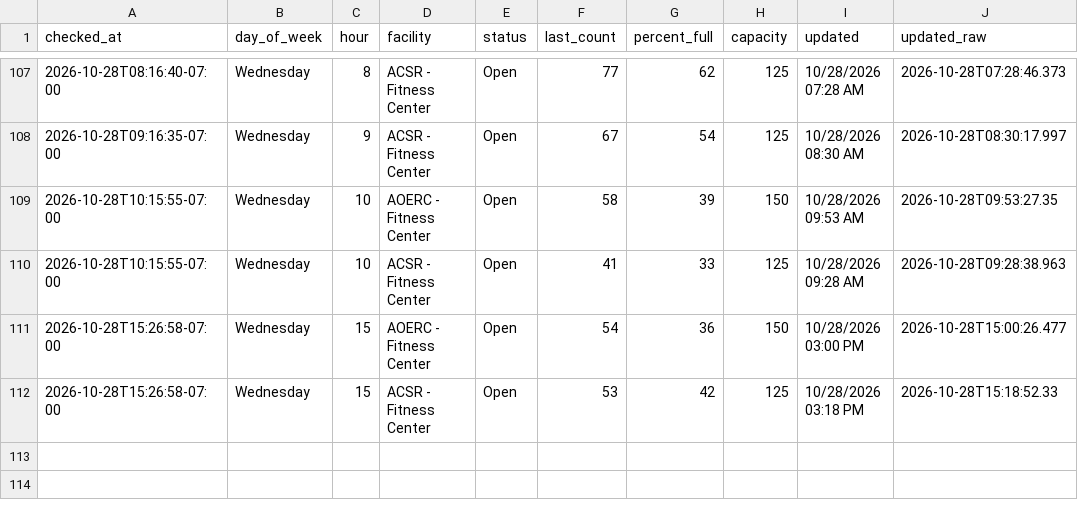
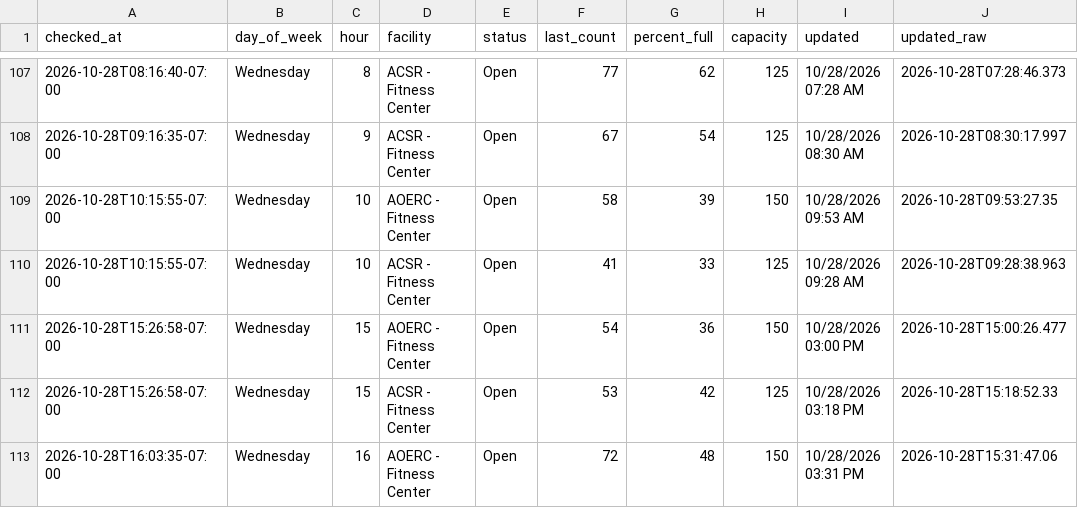
Before and after one commit to allmankm/gym-tracker, a CSV file: data/counts.csv, drawn as a sheet; only a part is shown, gaps mark what is left out; the diff names each change by its address in the sheet, - before the commit and + after, or states it on an @@ line.

```diff
--- a/data/counts.csv
+++ b/data/counts.csv
+row 113: 2026-10-28T16:03:35-07:00 | Wednesday | 16 | AOERC - Fitness Center | Open | 72 | 48 | 150 | 10/28/2026 03:31 PM | 2026-10-28T15:31:47.06
```
